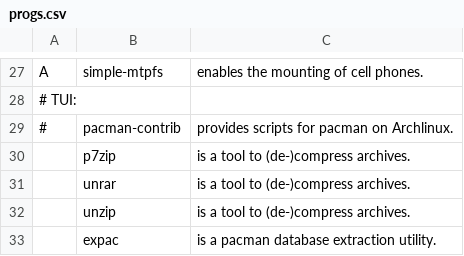
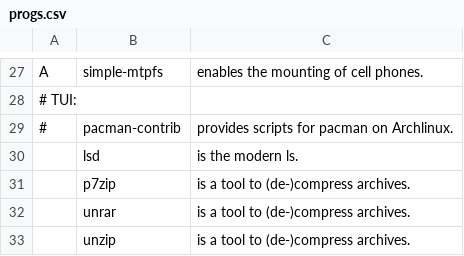
Before and after one commit to ispanos/anergos, a CSV file: progs.csv, drawn as a sheet; only a part is shown, gaps mark what is left out; the shorter side is filled out with more unchanged rows; the diff names each change by its address in the sheet, - before the commit and + after, or states it on an @@ line.

Commit message:
Update progs.csv

```diff
--- a/progs.csv
+++ b/progs.csv
+row 30:  | lsd | is the modern ls.
```
